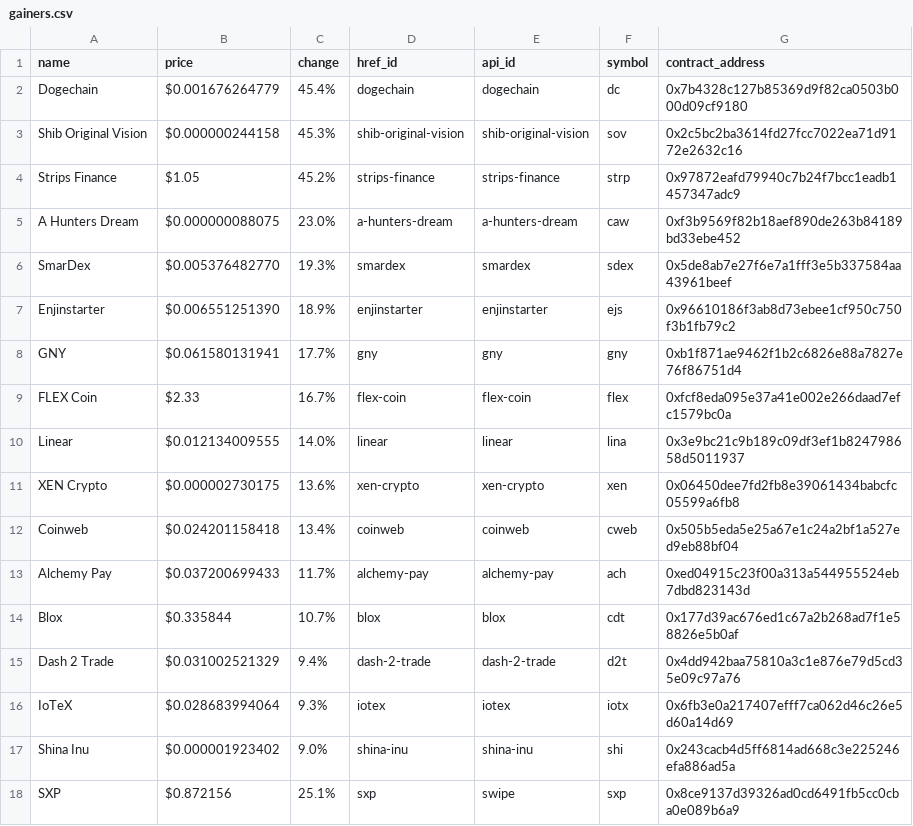
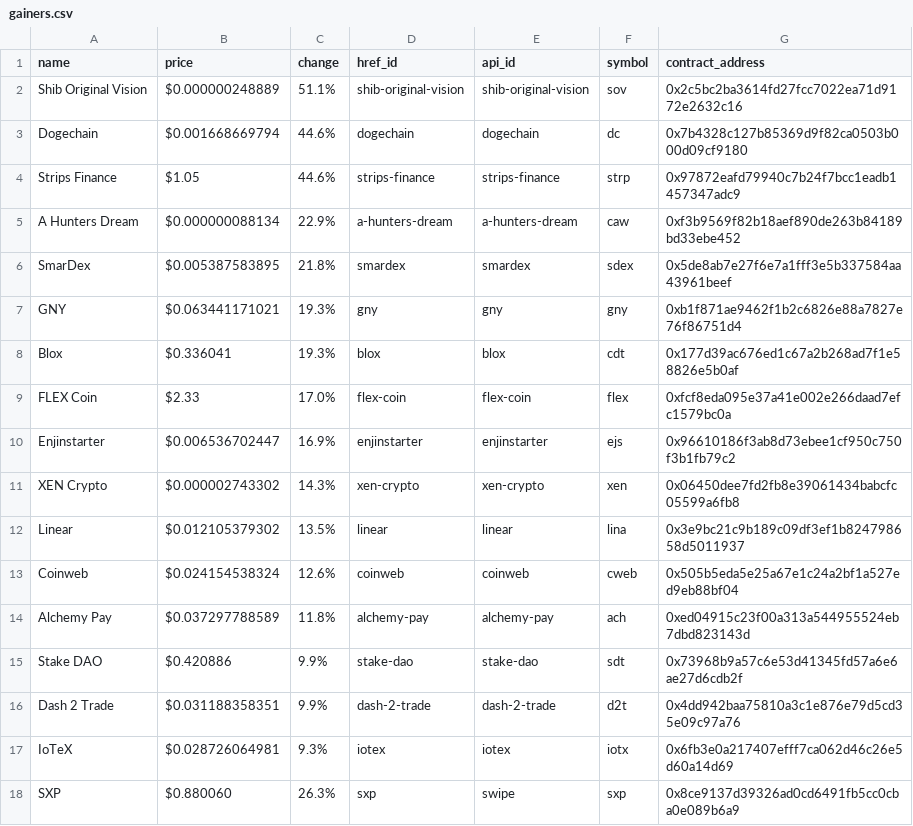
Before and after one commit to Drblessing/cryptocurrency-notifications, a CSV file: gcf/gainers.csv, drawn as a sheet; only a part is shown; the diff covers the shown part only.

Commit message:
gainers

```diff
--- a/gcf/gainers.csv
+++ b/gcf/gainers.csv
@@ -1,18 +1,18 @@
 name,price,change,href_id,api_id,symbol,contract_address
-Dogechain,$0.001676264779,45.4%,dogechain,dogechain,dc,0x7b4328c127b85369d9f82ca0503b000d09cf9180
-Shib Original Vision,$0.000000244158,45.3%,shib-original-vision,shib-original-vision,sov,0x2c5bc2ba3614fd27fcc7022ea71d9172e2632c16
-Strips Finance,$1.05,45.2%,strips-finance,strips-finance,strp,0x97872eafd79940c7b24f7bcc1eadb1457347adc9
-A Hunters Dream,$0.000000088075,23.0%,a-hunters-dream,a-hunters-dream,caw,0xf3b9569f82b18aef890de263b84189bd33ebe452
-SmarDex,$0.005376482770,19.3%,smardex,smardex,sdex,0x5de8ab7e27f6e7a1fff3e5b337584aa43961beef
-Enjinstarter,$0.006551251390,18.9%,enjinstarter,enjinstarter,ejs,0x96610186f3ab8d73ebee1cf950c750f3b1fb79c2
-GNY,$0.061580131941,17.7%,gny,gny,gny,0xb1f871ae9462f1b2c6826e88a7827e76f86751d4
-FLEX Coin,$2.33,16.7%,flex-coin,flex-coin,flex,0xfcf8eda095e37a41e002e266daad7efc1579bc0a
-Linear,$0.012134009555,14.0%,linear,linear,lina,0x3e9bc21c9b189c09df3ef1b824798658d5011937
-XEN Crypto,$0.000002730175,13.6%,xen-crypto,xen-crypto,xen,0x06450dee7fd2fb8e39061434babcfc05599a6fb8
-Coinweb,$0.024201158418,13.4%,coinweb,coinweb,cweb,0x505b5eda5e25a67e1c24a2bf1a527ed9eb88bf04
-Alchemy Pay,$0.037200699433,11.7%,alchemy-pay,alchemy-pay,ach,0xed04915c23f00a313a544955524eb7dbd823143d
-Blox,$0.335844,10.7%,blox,blox,cdt,0x177d39ac676ed1c67a2b268ad7f1e58826e5b0af
-Dash 2 Trade,$0.031002521329,9.4%,dash-2-trade,dash-2-trade,d2t,0x4dd942baa75810a3c1e876e79d5cd35e09c97a76
-IoTeX,$0.028683994064,9.3%,iotex,iotex,iotx,0x6fb3e0a217407efff7ca062d46c26e5d60a14d69
-Shina Inu,$0.000001923402,9.0%,shina-inu,shina-inu,shi,0x243cacb4d5ff6814ad668c3e225246efa886ad5a
-SXP,$0.872156,25.1%,sxp,swipe,sxp,0x8ce9137d39326ad0cd6491fb5cc0cba0e089b6a9
+Shib Original Vision,$0.000000248889,51.1%,shib-original-vision,shib-original-vision,sov,0x2c5bc2ba3614fd27fcc7022ea71d9172e2632c16
+Dogechain,$0.001668669794,44.6%,dogechain,dogechain,dc,0x7b4328c127b85369d9f82ca0503b000d09cf9180
+Strips Finance,$1.05,44.6%,strips-finance,strips-finance,strp,0x97872eafd79940c7b24f7bcc1eadb1457347adc9
+A Hunters Dream,$0.000000088134,22.9%,a-hunters-dream,a-hunters-dream,caw,0xf3b9569f82b18aef890de263b84189bd33ebe452
+SmarDex,$0.005387583895,21.8%,smardex,smardex,sdex,0x5de8ab7e27f6e7a1fff3e5b337584aa43961beef
+GNY,$0.063441171021,19.3%,gny,gny,gny,0xb1f871ae9462f1b2c6826e88a7827e76f86751d4
+Blox,$0.336041,19.3%,blox,blox,cdt,0x177d39ac676ed1c67a2b268ad7f1e58826e5b0af
+FLEX Coin,$2.33,17.0%,flex-coin,flex-coin,flex,0xfcf8eda095e37a41e002e266daad7efc1579bc0a
+Enjinstarter,$0.006536702447,16.9%,enjinstarter,enjinstarter,ejs,0x96610186f3ab8d73ebee1cf950c750f3b1fb79c2
+XEN Crypto,$0.000002743302,14.3%,xen-crypto,xen-crypto,xen,0x06450dee7fd2fb8e39061434babcfc05599a6fb8
+Linear,$0.012105379302,13.5%,linear,linear,lina,0x3e9bc21c9b189c09df3ef1b824798658d5011937
+Coinweb,$0.024154538324,12.6%,coinweb,coinweb,cweb,0x505b5eda5e25a67e1c24a2bf1a527ed9eb88bf04
+Alchemy Pay,$0.037297788589,11.8%,alchemy-pay,alchemy-pay,ach,0xed04915c23f00a313a544955524eb7dbd823143d
+Stake DAO,$0.420886,9.9%,stake-dao,stake-dao,sdt,0x73968b9a57c6e53d41345fd57a6e6ae27d6cdb2f
+Dash 2 Trade,$0.031188358351,9.9%,dash-2-trade,dash-2-trade,d2t,0x4dd942baa75810a3c1e876e79d5cd35e09c97a76
+IoTeX,$0.028726064981,9.3%,iotex,iotex,iotx,0x6fb3e0a217407efff7ca062d46c26e5d60a14d69
+SXP,$0.880060,26.3%,sxp,swipe,sxp,0x8ce9137d39326ad0cd6491fb5cc0cba0e089b6a9
```
Also changed, not shown: 3 edited cells elsewhere in this file, 4 other files.
